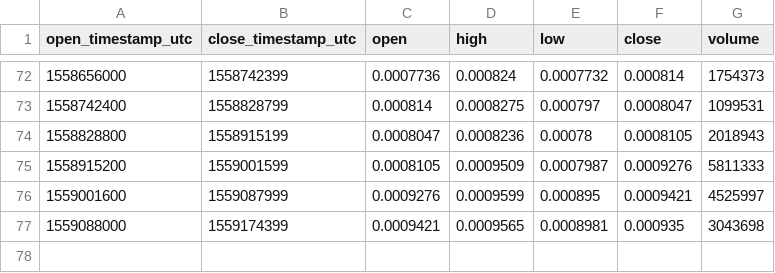
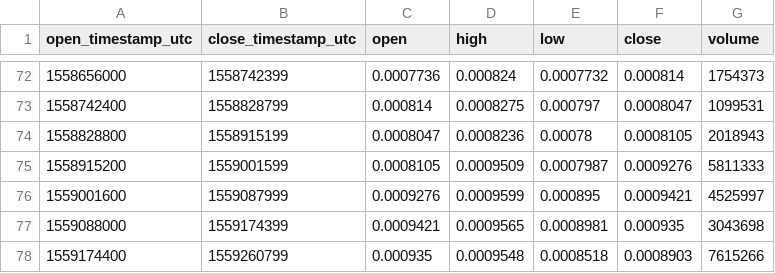
Before and after one commit to cryptobigbro/bitmex-EOSM19, a CSV file: bitmex-EOSM19-1d.csv, drawn as a sheet; only a part is shown, gaps mark what is left out; the diff names each change by its address in the sheet, - before the commit and + after, or states it on an @@ line.

```diff
--- a/bitmex-EOSM19-1d.csv
+++ b/bitmex-EOSM19-1d.csv
+row 78: 1559174400 | 1559260799 | 0.000935 | 0.0009548 | 0.0008518 | 0.0008903 | 7615266
```
Also changed, not shown: bitmex-EOSM19-1h.csv.
